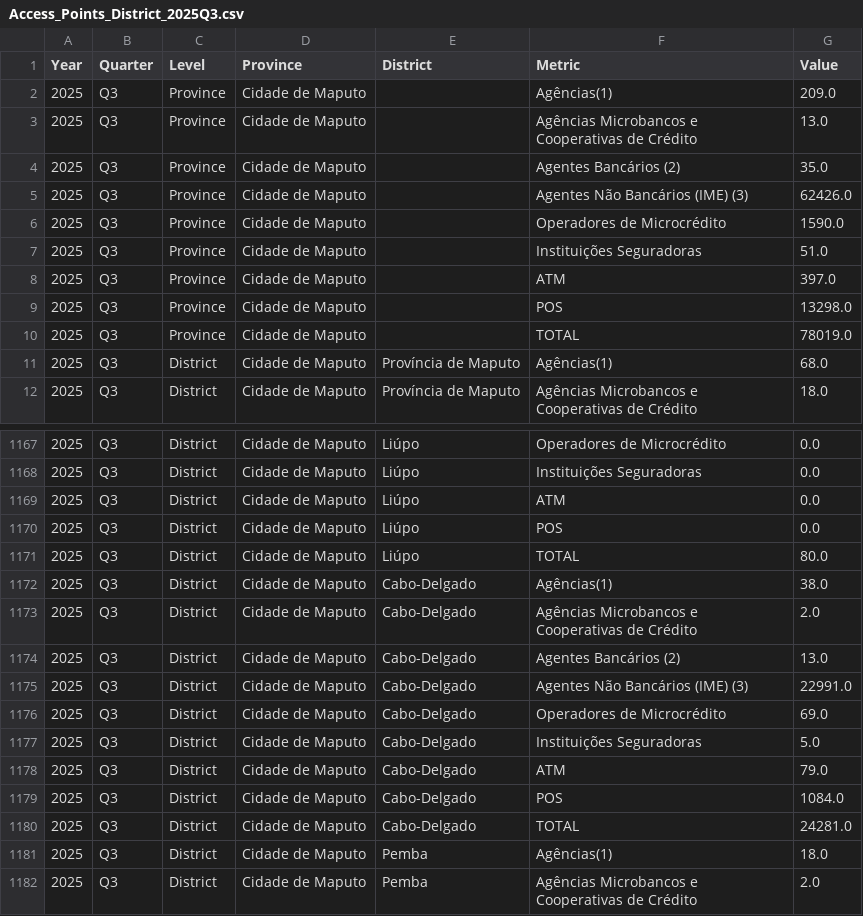
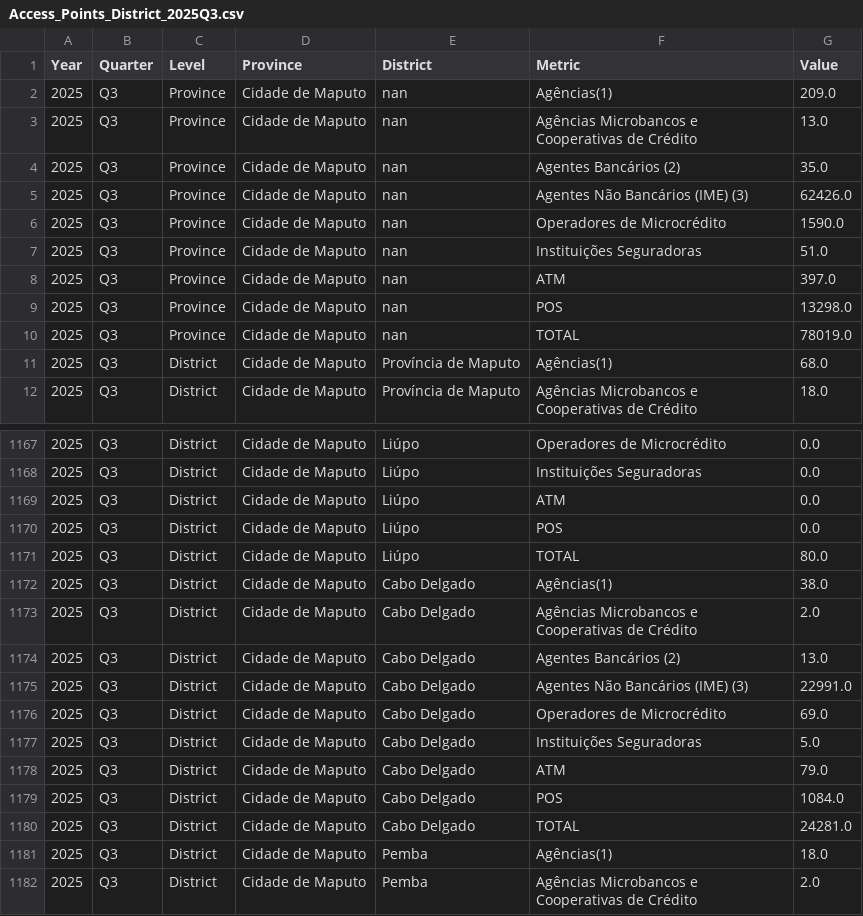
Before and after one commit to VCheque/BM-Project, a CSV file: Access_Points_District_2025Q3.csv, drawn as a sheet; only a part is shown, gaps mark what is left out.

```diff
--- a/Access_Points_District_2025Q3.csv
+++ b/Access_Points_District_2025Q3.csv
@@ -1,11 +1,11 @@
 Year,Quarter,Level,Province,District,Metric,Value
-2025,Q3,Province,Cidade de Maputo,,Agências(1),209.0
-2025,Q3,Province,Cidade de Maputo,,Agências Microbancos e Cooperativas de Crédito,13.0
-2025,Q3,Province,Cidade de Maputo,,Agentes Bancários (2),35.0
-2025,Q3,Province,Cidade de Maputo,,Agentes Não Bancários (IME) (3),62426.0
-2025,Q3,Province,Cidade de Maputo,,Operadores de Microcrédito,1590.0
-2025,Q3,Province,Cidade de Maputo,,Instituições Seguradoras,51.0
-2025,Q3,Province,Cidade de Maputo,,ATM,397.0
-2025,Q3,Province,Cidade de Maputo,,POS,13298.0
-2025,Q3,Province,Cidade de Maputo,,TOTAL,78019.0
+2025,Q3,Province,Cidade de Maputo,nan,Agências(1),209.0
+2025,Q3,Province,Cidade de Maputo,nan,Agências Microbancos e Cooperativas de Crédito,13.0
+2025,Q3,Province,Cidade de Maputo,nan,Agentes Bancários (2),35.0
+2025,Q3,Province,Cidade de Maputo,nan,Agentes Não Bancários (IME) (3),62426.0
+2025,Q3,Province,Cidade de Maputo,nan,Operadores de Microcrédito,1590.0
+2025,Q3,Province,Cidade de Maputo,nan,Instituições Seguradoras,51.0
+2025,Q3,Province,Cidade de Maputo,nan,ATM,397.0
+2025,Q3,Province,Cidade de Maputo,nan,POS,13298.0
+2025,Q3,Province,Cidade de Maputo,nan,TOTAL,78019.0
 2025,Q3,District,Cidade de Maputo,Província de Maputo,Agências(1),68.0
@@ -1171,11 +1171,11 @@ Year,Quarter,Level,Province,District,Metric,Value
 2025,Q3,District,Cidade de Maputo,Liúpo,TOTAL,80.0
-2025,Q3,District,Cidade de Maputo,Cabo-Delgado,Agências(1),38.0
-2025,Q3,District,Cidade de Maputo,Cabo-Delgado,Agências Microbancos e Cooperativas de Crédito,2.0
-2025,Q3,District,Cidade de Maputo,Cabo-Delgado,Agentes Bancários (2),13.0
-2025,Q3,District,Cidade de Maputo,Cabo-Delgado,Agentes Não Bancários (IME) (3),22991.0
-2025,Q3,District,Cidade de Maputo,Cabo-Delgado,Operadores de Microcrédito,69.0
-2025,Q3,District,Cidade de Maputo,Cabo-Delgado,Instituições Seguradoras,5.0
-2025,Q3,District,Cidade de Maputo,Cabo-Delgado,ATM,79.0
-2025,Q3,District,Cidade de Maputo,Cabo-Delgado,POS,1084.0
-2025,Q3,District,Cidade de Maputo,Cabo-Delgado,TOTAL,24281.0
+2025,Q3,District,Cidade de Maputo,Cabo Delgado,Agências(1),38.0
+2025,Q3,District,Cidade de Maputo,Cabo Delgado,Agências Microbancos e Cooperativas de Crédito,2.0
+2025,Q3,District,Cidade de Maputo,Cabo Delgado,Agentes Bancários (2),13.0
+2025,Q3,District,Cidade de Maputo,Cabo Delgado,Agentes Não Bancários (IME) (3),22991.0
+2025,Q3,District,Cidade de Maputo,Cabo Delgado,Operadores de Microcrédito,69.0
+2025,Q3,District,Cidade de Maputo,Cabo Delgado,Instituições Seguradoras,5.0
+2025,Q3,District,Cidade de Maputo,Cabo Delgado,ATM,79.0
+2025,Q3,District,Cidade de Maputo,Cabo Delgado,POS,1084.0
+2025,Q3,District,Cidade de Maputo,Cabo Delgado,TOTAL,24281.0
 2025,Q3,District,Cidade de Maputo,Pemba,Agências(1),18.0
```
Also changed, not shown: Internet_Banking_2020_2025.csv, Mobile_Banking_2020_2025.csv, 11 other files.
